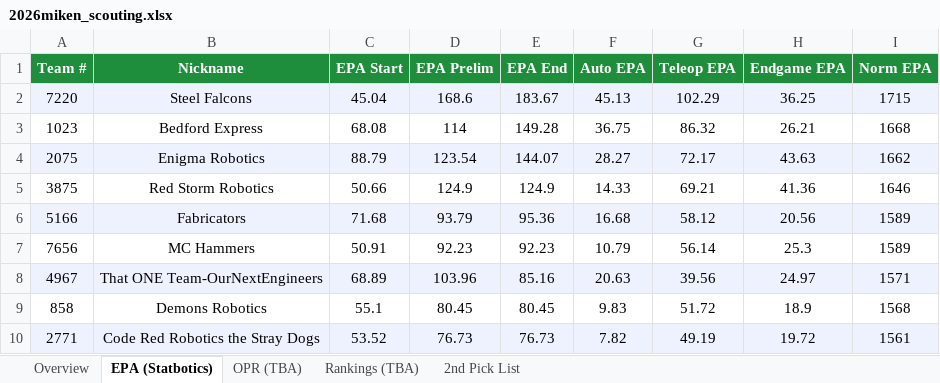
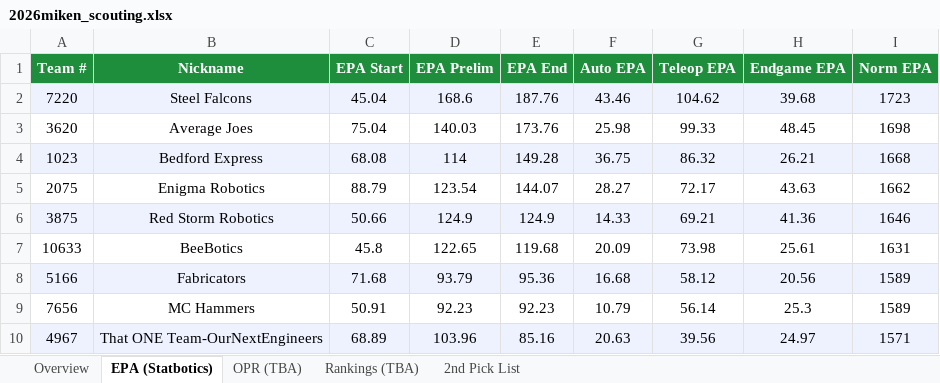
Before and after one commit to jpittenger8767/Scouting-App, an Excel workbook: 2026miken_scouting.xlsx, sheet EPA (Statbotics), drawn as a sheet; only a part is shown; the shorter side is filled out with more unchanged rows; values as stored, in another font and other column widths than the file's, no borders; addresses are those after the commit; the diff covers the shown part only; the diff names each change by its address in the sheet, - before the commit and + after, or states it on an @@ line.

```diff
--- a/2026miken_scouting.xlsx (sheet EPA (Statbotics))
+++ b/2026miken_scouting.xlsx (sheet EPA (Statbotics))
-E2 (EPA End): 183.67
+E2 (EPA End): 187.76
-F2 (Auto EPA): 45.13
+F2 (Auto EPA): 43.46
-G2 (Teleop EPA): 102.29
+G2 (Teleop EPA): 104.62
-H2 (Endgame EPA): 36.25
+H2 (Endgame EPA): 39.68
-I2 (Norm EPA): 1715
+I2 (Norm EPA): 1723
+row 3: 3620 | Average Joes | 75.04 | 140.03 | 173.76 | 25.98 | 99.33 | 48.45 | 1698
-A4:I4 fill: none
+A4:I4 fill: #EEF2FF
-A5:I5 fill: #EEF2FF
+A5:I5 fill: none
-A6:I6 fill: none
+A6:I6 fill: #EEF2FF
+row 7: 10633 | BeeBotics | 45.8 | 122.65 | 119.68 | 20.09 | 73.98 | 25.61 | 1631
```
Also changed, not shown: 11 added rows, 13 removed rows and cell formats elsewhere in this sheet, sheet Overview, scouter_assignments.xlsx, scouting_merged.xlsx.
